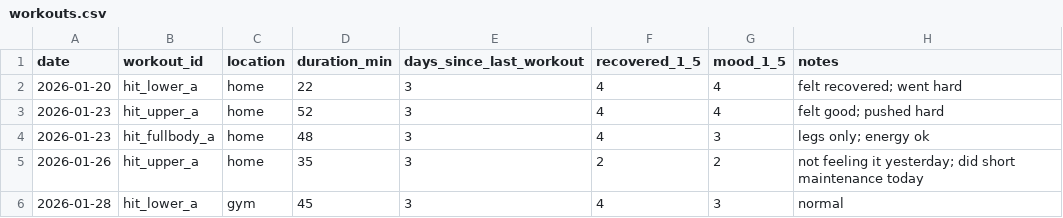
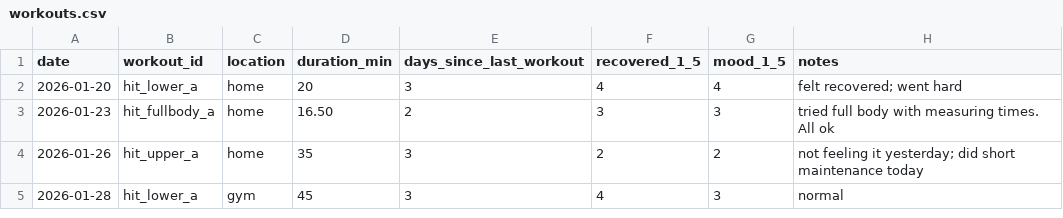
Before and after one commit to brostudiodev/autonomous-living-architecture, a CSV file: docs/10_GOALS/G01_Target-Body-Fat/Training/data/workouts.csv, drawn as a sheet.

```diff
--- a/docs/10_GOALS/G01_Target-Body-Fat/Training/data/workouts.csv
+++ b/docs/10_GOALS/G01_Target-Body-Fat/Training/data/workouts.csv
@@ -1,5 +1,4 @@
 date,workout_id,location,duration_min,days_since_last_workout,recovered_1_5,mood_1_5,notes
-2026-01-20,hit_lower_a,home,22,3,4,4,felt recovered; went hard
-2026-01-23,hit_upper_a,home,52,3,4,4,felt good; pushed hard
-2026-01-23,hit_fullbody_a,home,48,3,4,3,legs only; energy ok
+2026-01-20,hit_lower_a,home,20,3,4,4,felt recovered; went hard
+2026-01-23,hit_fullbody_a,home,16.50,2,3,3,tried full body with measuring times. All ok
 2026-01-26,hit_upper_a,home,35,3,2,2,not feeling it yesterday; did short maintenance today
```
Also changed, not shown: docs/10_GOALS/G01_Target-Body-Fat/Training/data/sets.csv, 1 other file.
